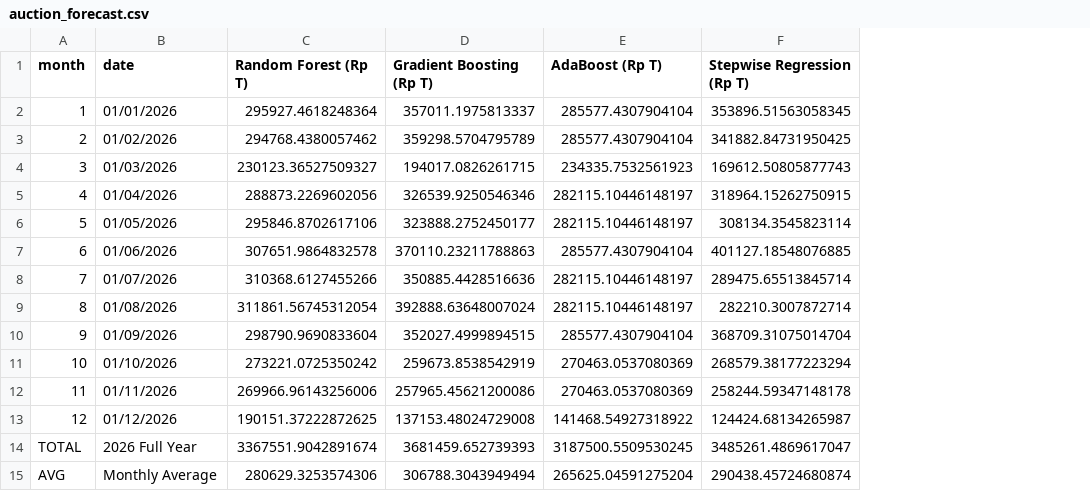
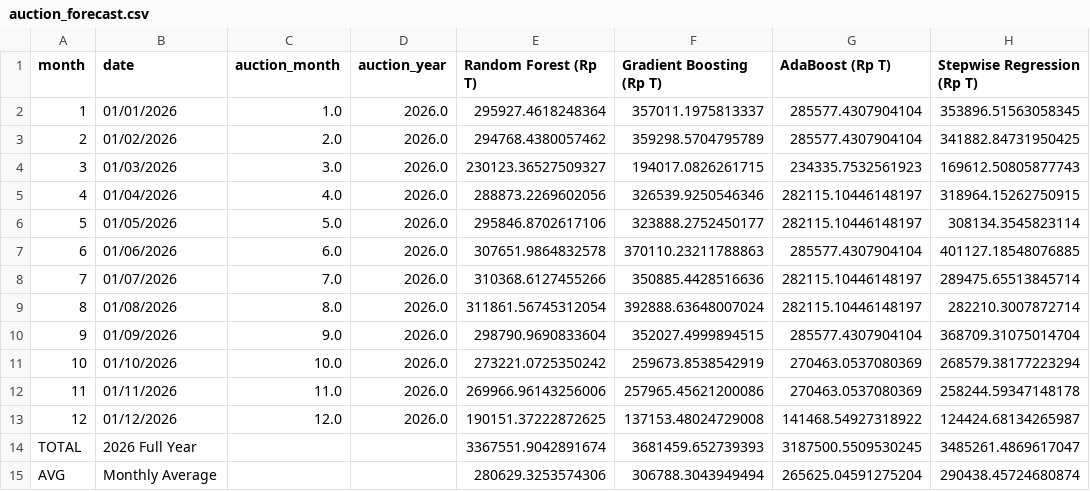
Before and after one commit to arifpras/perisai-bot, a CSV file: database/auction_forecast.csv, drawn as a sheet; only a part is shown; the diff names each change by its address in the sheet, - before the commit and + after, or states it on an @@ line.

Commit message:
Consolidate auction data to use unified auction_database.csv
- Removed dependency on 20251224_auction_forecast_ensemble.csv (old forecast file)
- Removed dependency on auction_train.csv (all historical data now in auction_database.csv)
- Removed dependency on 20251207_db01.xlsx (Excel sheets no longer needed)
- Updated priceyield_20251223.py AuctionDB class to load from auction_database.csv
- Updated telegram_bot.py get_auction_db() default path to auction_database.csv
- Updated all historical data loading functions to use auction_database.csv:
  * get_historical_auction_data() - quarter aggregations
  * get_historical_auction_month_data() - single month data
  * get_historical_auction_year_data() - annual aggregations
  * get_historical_auction_multiple_years_data() - multi-year comparisons
- Simplified get_2026_demand_forecast() to query 2026 data directly from auction_database.csv
- Updated column references: incoming_bio_log → incoming_trillions, awarded_bio_log → awarded_trillions
- Updated documentation:
  * README.md: Document unified database structure
  * 2026_DEMAND_FORECAST_QUICK_REF.md: Point to new database source
  * TEST_KEI_AUCTION_DEMAND_QUERY.md: Update data source references
- All auction queries now use single source of truth: auction_database.csv (198 rows total)
  * 186 historical records (2010-2025) with actual data
  * 12 forecast records (2026) with ensemble predictions

```diff
--- a/database/auction_forecast.csv
+++ b/database/auction_forecast.csv
+column C (auction_month), rows 2-13: 1.0 | 2.0 | 3.0 | 4.0 | 5.0 | 6.0 | 7.0 | 8.0 | 9.0 | 10.0 | 11.0 | 12.0
+column D (auction_year), rows 2-13: all 2026.0
```
Also changed, not shown: 6 other files.
